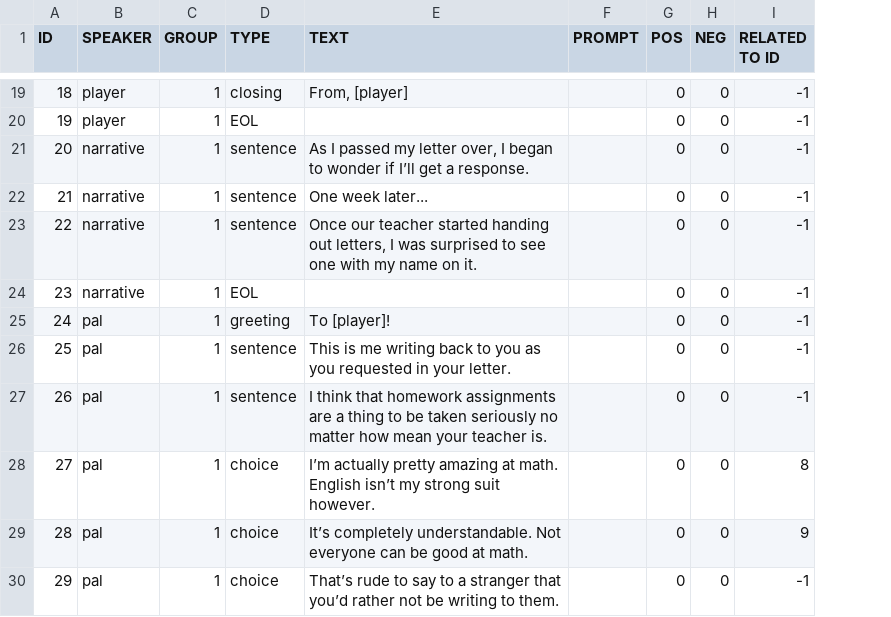
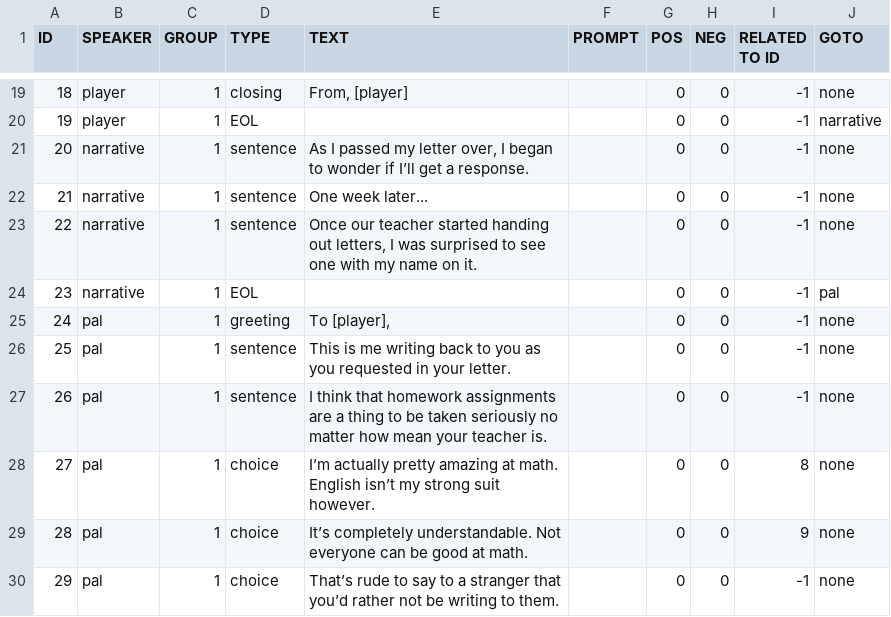
Before and after one commit to Kyle-Wong/PenPal, a TSV file: PenPal/Assets/Resources/Narrative/script.tsv, drawn as a sheet; only a part is shown, gaps mark what is left out; the diff covers the shown part only; the diff names each change by its address in the sheet, - before the commit and + after, or states it on an @@ line.

```diff
--- a/PenPal/Assets/Resources/Narrative/script.tsv
+++ b/PenPal/Assets/Resources/Narrative/script.tsv
+column J (GOTO), rows 19-30: none | narrative | none | none | none | pal | none | none | none | none | none | none
-E25 (TEXT): To [player]!
+E25 (TEXT): To [player],
```
Also changed, not shown: 2 added rows, 1 removed row, 10 edited cells and row numbers in column A elsewhere in this file, 2 other files.
